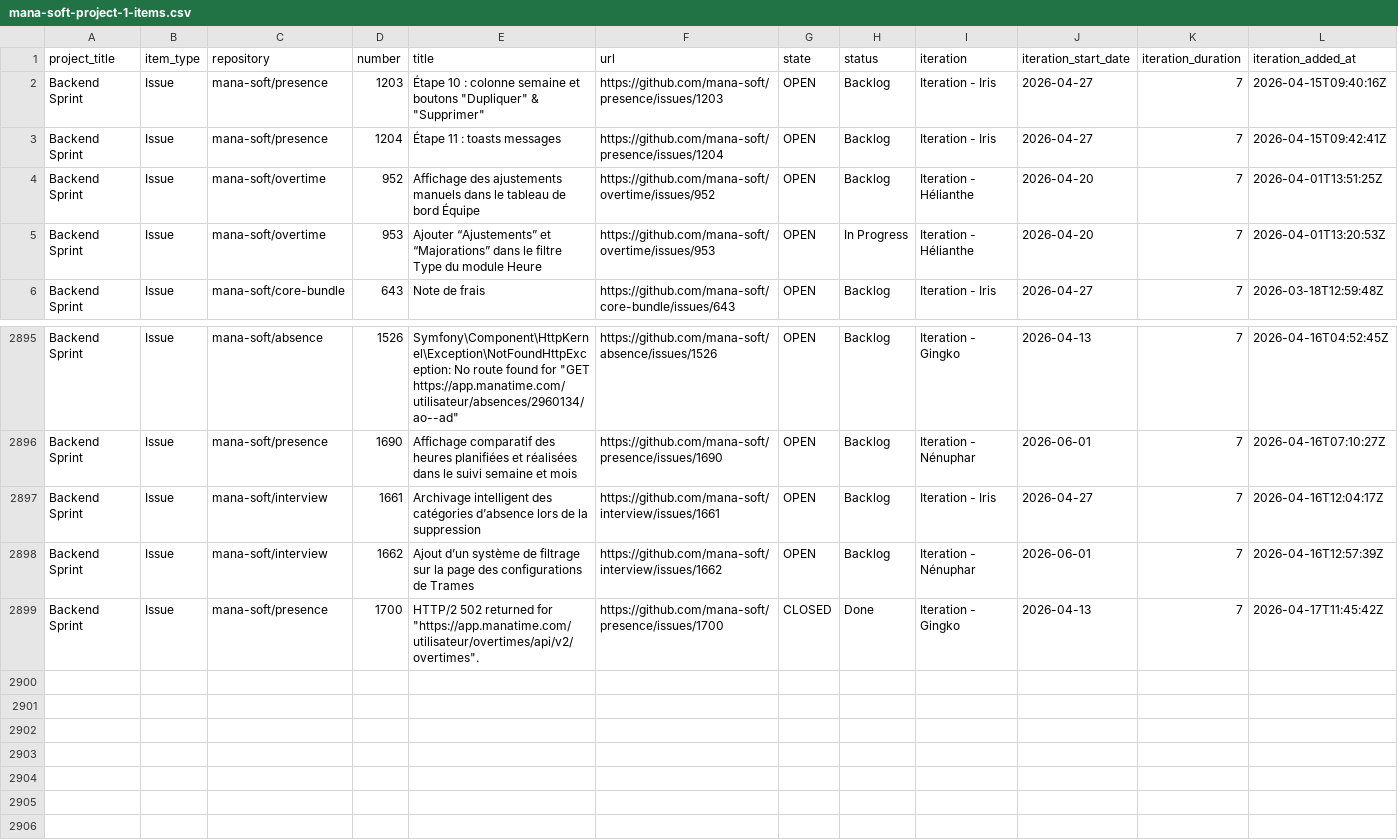
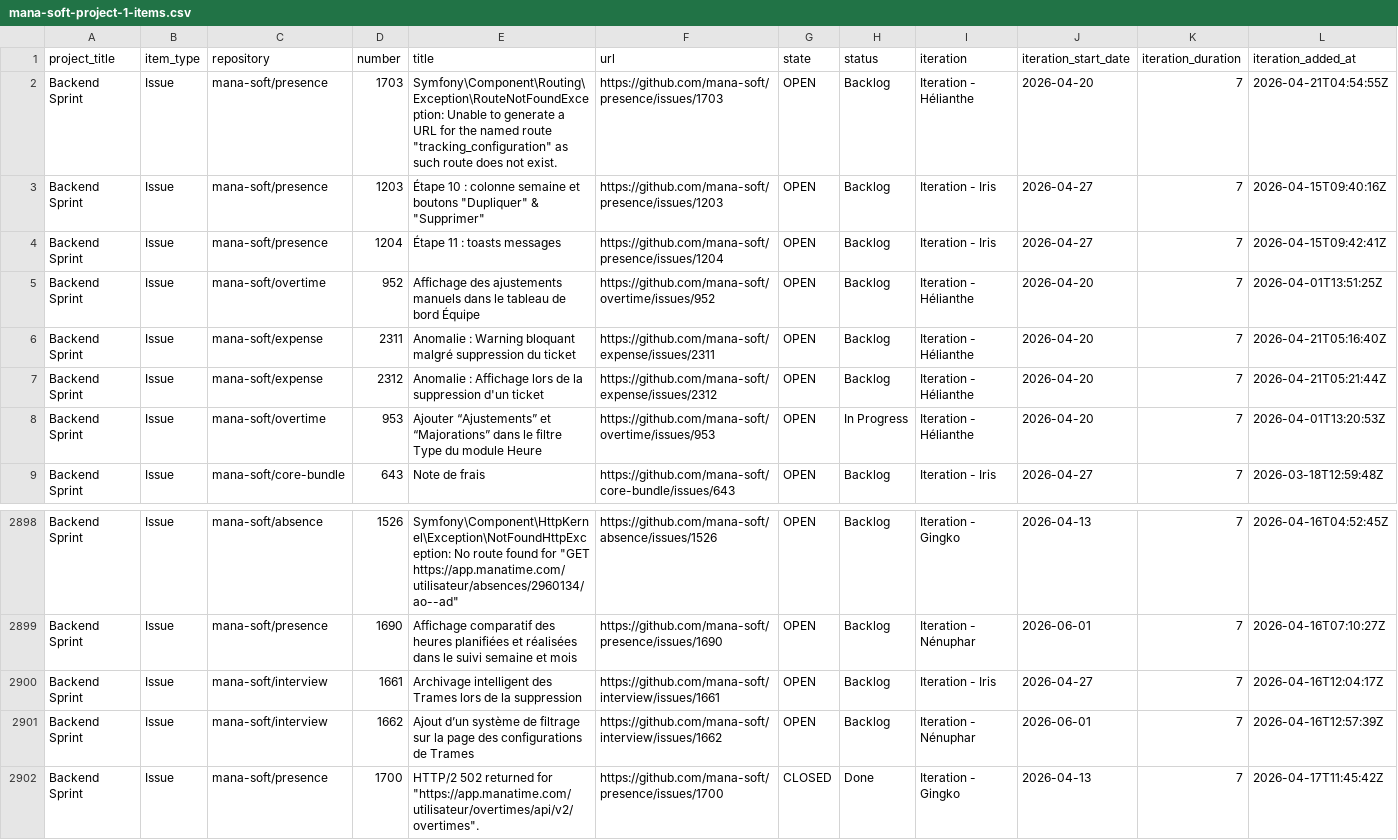
Before and after one commit to siven76/dev-dashboard, a CSV file: docs/briefs/mana-soft-project-1-items.csv, drawn as a sheet; only a part is shown, gaps mark what is left out; addresses are those after the commit; rows hold the shown columns only; the diff names each change by its address in the sheet, - before the commit and + after, or states it on an @@ line.

```diff
--- a/docs/briefs/mana-soft-project-1-items.csv
+++ b/docs/briefs/mana-soft-project-1-items.csv
+row 2: Backend Sprint | Issue | mana-soft/presence | 1703 | Symfony\Component\Routing\Exception\RouteNotFoundException: Unable to generate a URL for the named route "tracking_configuration" as such route does not exist. | https://github.com/mana-soft/presence/issues/1703 | OPEN | Backlog | Iteration - Hélianthe | 2026-04-20 | 7 | 2026-04-21T04:54:55Z
+row 6: Backend Sprint | Issue | mana-soft/expense | 2311 | Anomalie : Warning bloquant malgré suppression du ticket | https://github.com/mana-soft/expense/issues/2311 | OPEN | Backlog | Iteration - Hélianthe | 2026-04-20 | 7 | 2026-04-21T05:16:40Z
+row 7: Backend Sprint | Issue | mana-soft/expense | 2312 | Anomalie : Affichage lors de la suppression d'un ticket | https://github.com/mana-soft/expense/issues/2312 | OPEN | Backlog | Iteration - Hélianthe | 2026-04-20 | 7 | 2026-04-21T05:21:44Z
-E2900 (title): …intelligent des catégories d’absence lors de…
+E2900 (title): …intelligent des Trames lors de…
```
Also changed, not shown: 2 other files.
